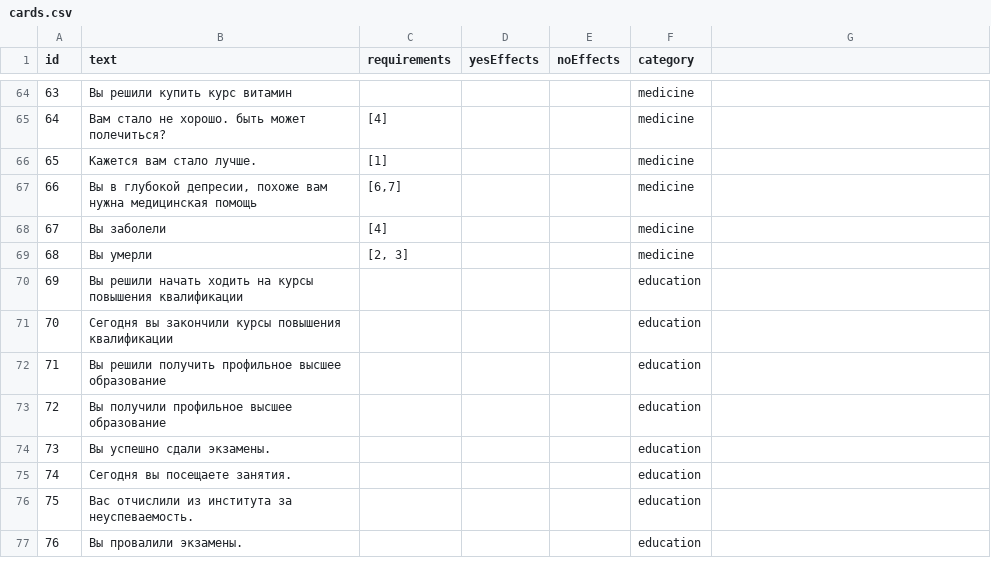
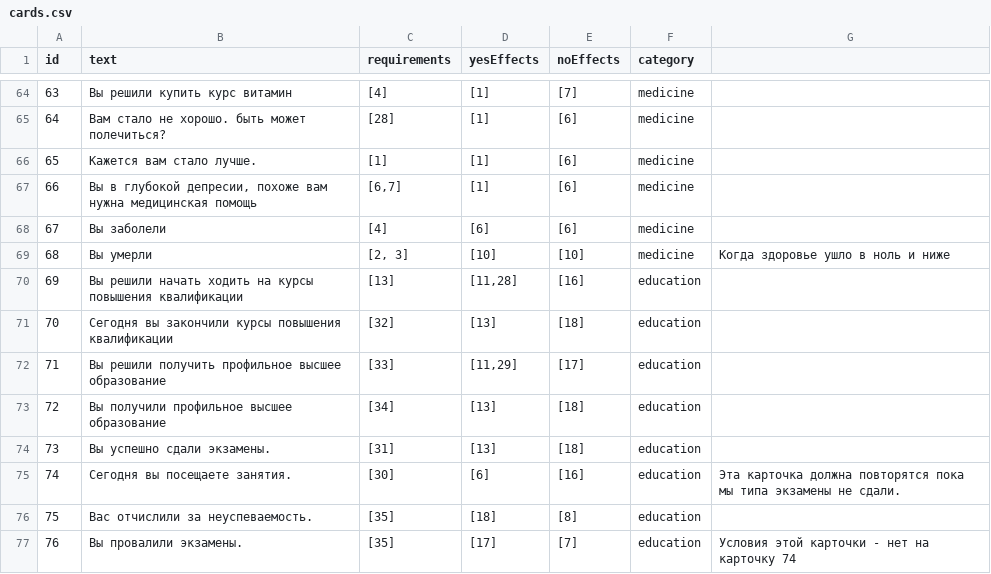
Before and after one commit to coca-in-a-cola/carassius, a CSV file: data/csv/cards.csv, drawn as a sheet; only a part is shown, gaps mark what is left out; the diff covers the shown part only.

Commit message:
added requirements system

```diff
--- a/data/csv/cards.csv
+++ b/data/csv/cards.csv
@@ -64,14 +64,14 @@ id,text,requirements,yesEffects,noEffects,category,
-63,Вы решили купить курс витамин,,,,medicine,
-64,Вам стало не хорошо. быть может полечиться?,[4],,,medicine,
-65,Кажется вам стало лучше.,[1],,,medicine,
-66,"Вы в глубокой депресии, похоже вам нужна медицинская помощь","[6,7]",,,medicine,
-67,Вы заболели,[4],,,medicine,
-68,Вы умерли,"[2, 3]",,,medicine,
-69,Вы решили начать ходить на курсы повышения квалификации,,,,education,
-70,Сегодня вы закончили курсы повышения квалификации,,,,education,
-71,Вы решили получить профильное высшее образование,,,,education,
-72,Вы получили профильное высшее образование,,,,education,
-73,Вы успешно сдали экзамены.,,,,education,
-74,Сегодня вы посещаете занятия.,,,,education,
-75,Вас отчислили из института за неуспеваемость.,,,,education,
-76,Вы провалили экзамены.,,,,education,
+63,Вы решили купить курс витамин,[4],[1],[7],medicine,
+64,Вам стало не хорошо. быть может полечиться?,[28],[1],[6],medicine,
+65,Кажется вам стало лучше.,[1],[1],[6],medicine,
+66,"Вы в глубокой депресии, похоже вам нужна медицинская помощь","[6,7]",[1],[6],medicine,
+67,Вы заболели,[4],[6],[6],medicine,
+68,Вы умерли,"[2, 3]",[10],[10],medicine,Когда здоровье ушло в ноль и ниже
+69,Вы решили начать ходить на курсы повышения квалификации,[13],"[11,28]",[16],education,
+70,Сегодня вы закончили курсы повышения квалификации,[32],[13],[18],education,
+71,Вы решили получить профильное высшее образование,[33],"[11,29]",[17],education,
+72,Вы получили профильное высшее образование,[34],[13],[18],education,
+73,Вы успешно сдали экзамены.,[31],[13],[18],education,
+74,Сегодня вы посещаете занятия.,[30],[6],[16],education,Эта карточка должна повторятся пока мы типа экзамены не сдали.
+75,Вас отчислили за неуспеваемость.,[35],[18],[8],education,
+76,Вы провалили экзамены.,[35],[17],[7],education,Условия этой карточки - нет на карточку 74
```
Also changed, not shown: 109 edited cells elsewhere in this file, data/csv/effects.csv, data/csv/requirements.csv, 4 other files.
